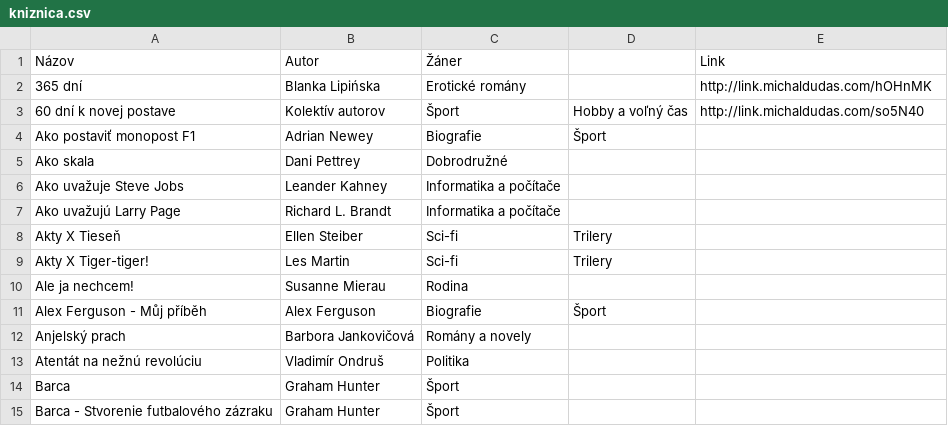
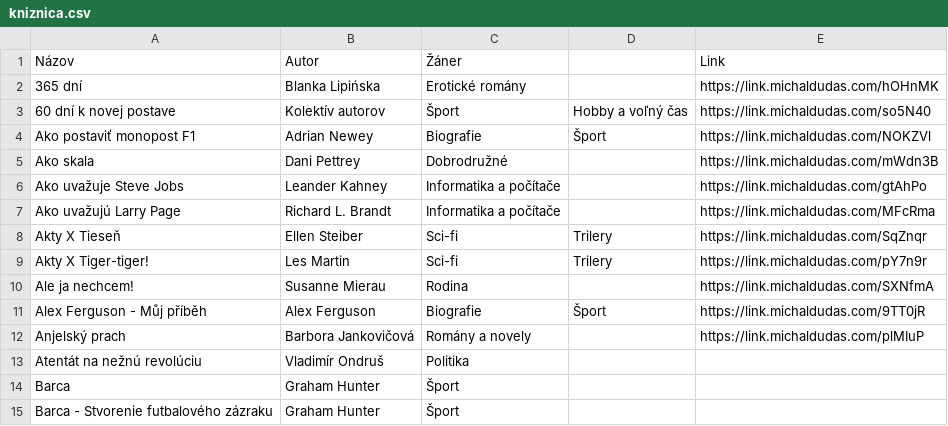
Before and after one commit to misko0709/misko0709.github.io, a CSV file: data/kniznica.csv, drawn as a sheet; only a part is shown; the diff names each change by its address in the sheet, - before the commit and + after, or states it on an @@ line.

Commit message:
Add files via upload

```diff
--- a/data/kniznica.csv
+++ b/data/kniznica.csv
-E2 (Link): http://link.michaldudas.com/hOHnMK
+E2 (Link): https://link.michaldudas.com/hOHnMK
-E3 (Link): http://link.michaldudas.com/so5N40
+E3 (Link): https://link.michaldudas.com/so5N40
-E4 (Link): (empty)
+E4 (Link): https://link.michaldudas.com/NOKZVl
-E5 (Link): (empty)
+E5 (Link): https://link.michaldudas.com/mWdn3B
-E6 (Link): (empty)
+E6 (Link): https://link.michaldudas.com/gtAhPo
-E7 (Link): (empty)
+E7 (Link): https://link.michaldudas.com/MFcRma
-E8 (Link): (empty)
+E8 (Link): https://link.michaldudas.com/SqZnqr
-E9 (Link): (empty)
+E9 (Link): https://link.michaldudas.com/pY7n9r
-E10 (Link): (empty)
+E10 (Link): https://link.michaldudas.com/SXNfmA
-E11 (Link): (empty)
+E11 (Link): https://link.michaldudas.com/9TT0jR
-E12 (Link): (empty)
+E12 (Link): https://link.michaldudas.com/plMIuP
```
